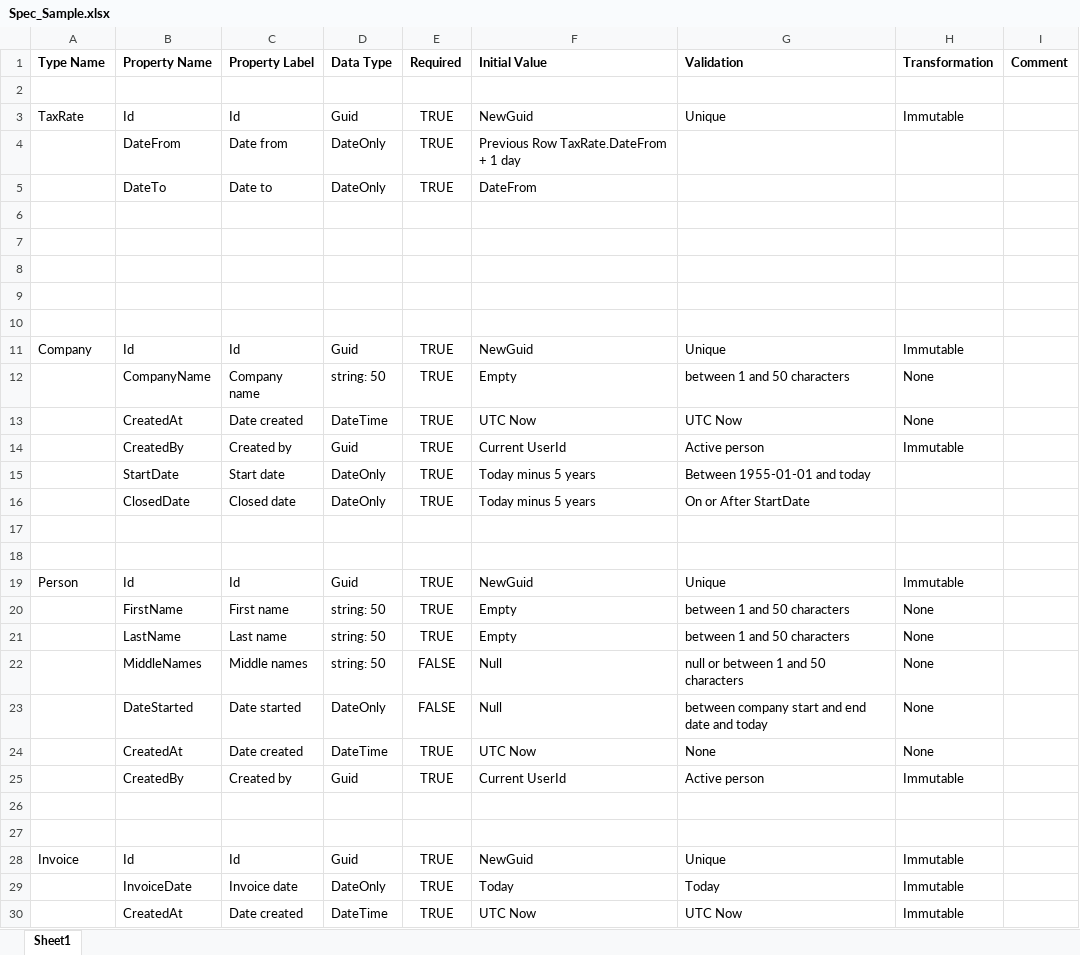
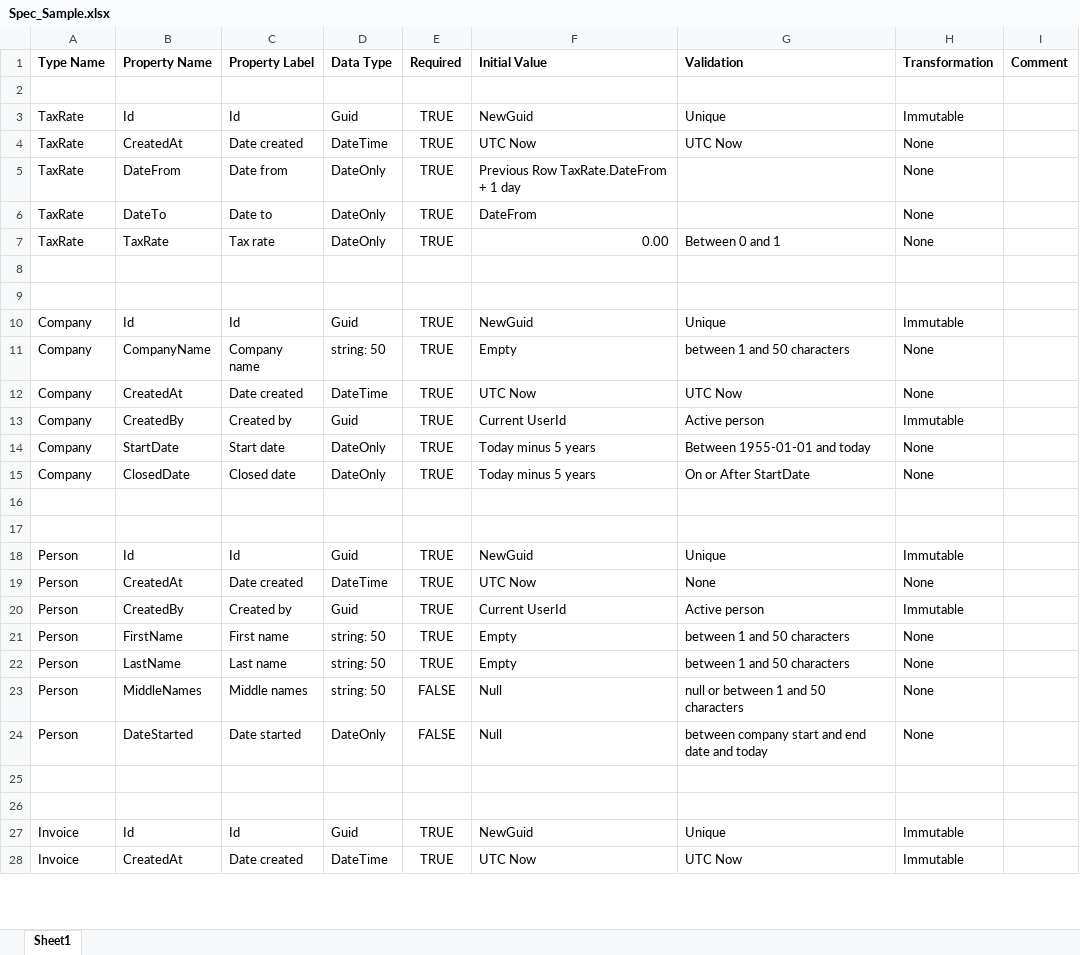
Before and after one commit to Net-Advantage/TechTrek.TenantDomain, an Excel workbook: docs/Spec_Sample.xlsx, sheet Sheet1, drawn as a sheet; only a part is shown; values as stored, in another font and other column widths than the file's, no borders; removed rows and columns are numbered as before the commit, all else as after; the diff covers the shown part only; the diff names each change by its address in the sheet, - before the commit and + after, or states it on an @@ line.

Commit message:
Updated spec sample

```diff
--- a/docs/Spec_Sample.xlsx (sheet Sheet1)
+++ b/docs/Spec_Sample.xlsx (sheet Sheet1)
+row 4: TaxRate | CreatedAt | Date created | DateTime | TRUE | UTC Now | UTC Now | None
-A5:A6 (Type Name): (empty)
+A5:A6 (Type Name): TaxRate
-H5:H6 (Transformation): (empty)
+H5:H6 (Transformation): None
-row 7: (empty)
+row 7: TaxRate | TaxRate | Tax rate | DateOnly | TRUE | 0.00 | Between 0 and 1 | None
-row 7: (empty)
-row 8: (empty)
-A11:A15 (Type Name): (empty)
+A11:A15 (Type Name): Company
-H14:H15 (Transformation): (empty)
+H14:H15 (Transformation): None
+row 19: Person | CreatedAt | Date created | DateTime | TRUE | UTC Now | None | None
+row 20: Person | CreatedBy | Created by | Guid | TRUE | Current UserId | Active person | Immutable
-A21:A24 (Type Name): (empty)
+A21:A24 (Type Name): Person
-row 24:  | CreatedAt | Date created | DateTime | TRUE | UTC Now | None | None
-row 25:  | CreatedBy | Created by | Guid | TRUE | Current UserId | Active person | Immutable
-row 29:  | InvoiceDate | Invoice date | DateOnly | TRUE | Today | Today | Immutable
-A28 (Type Name): (empty)
+A28 (Type Name): Invoice
```
Also changed, not shown: 3 added rows and 14 edited cells elsewhere in this sheet.
